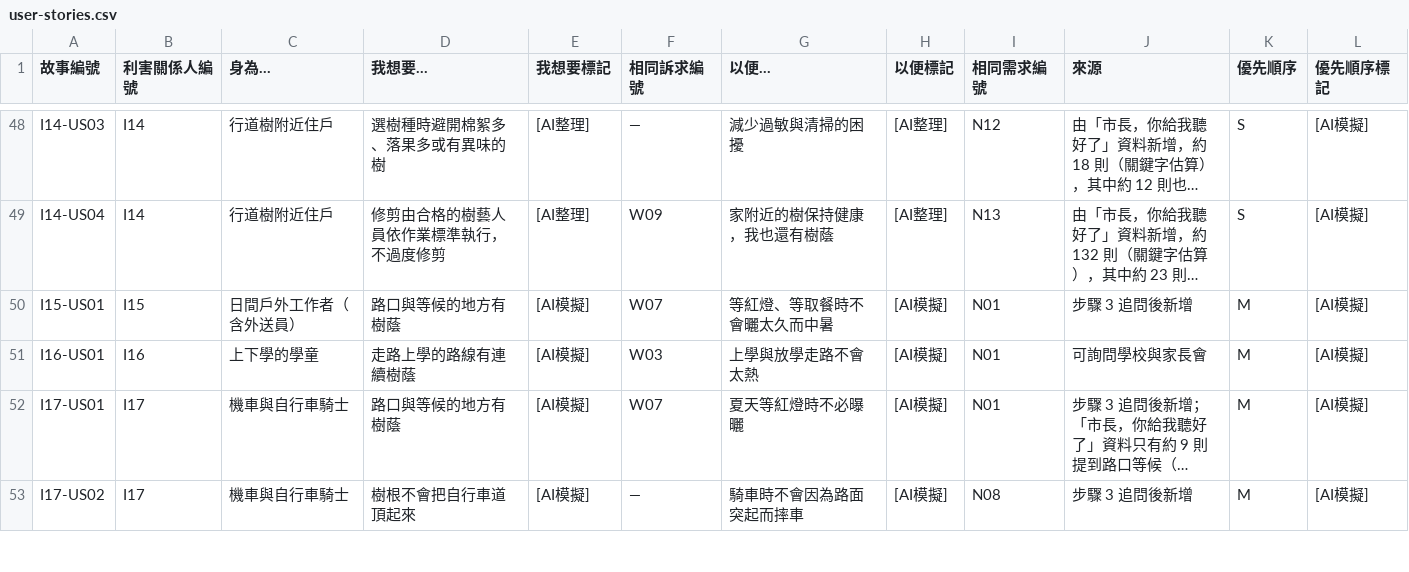
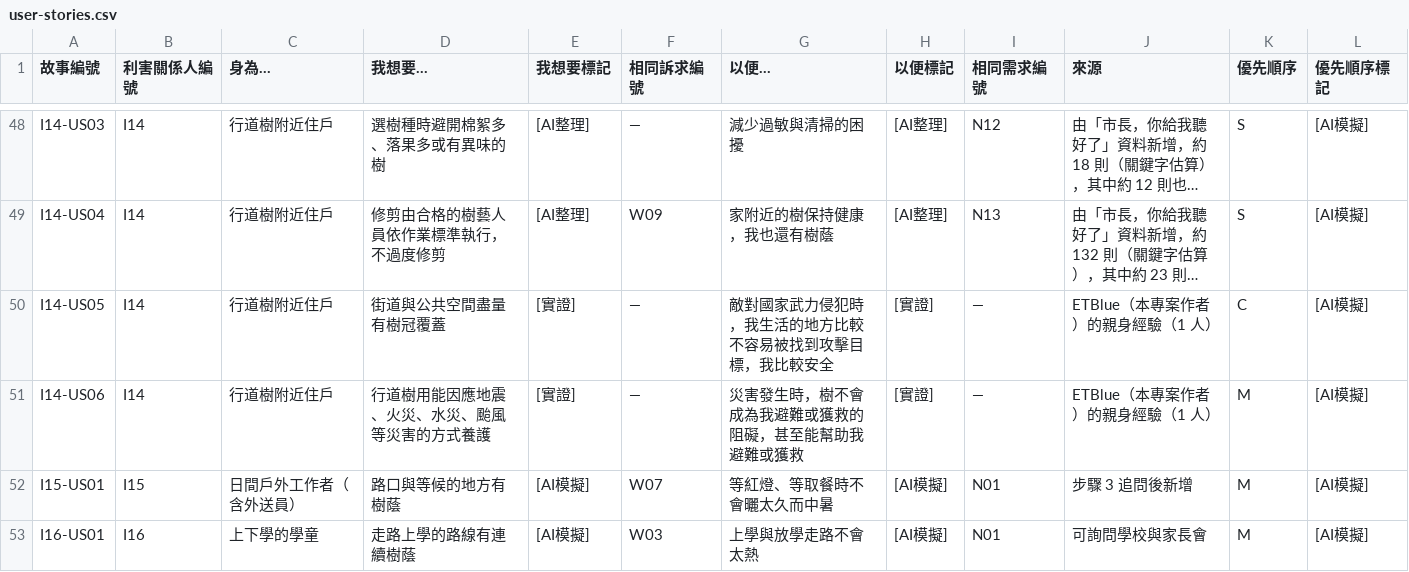
Before and after one commit to ETBlue/pumadebugthon, a CSV file: analysis/1-trees/user-stories.csv, drawn as a sheet; only a part is shown, gaps mark what is left out; the shorter side is filled out with more unchanged rows; long unchanged cells end in …; the diff names each change by its address in the sheet, - before the commit and + after, or states it on an @@ line.

```diff
--- a/analysis/1-trees/user-stories.csv
+++ b/analysis/1-trees/user-stories.csv
+row 50: I14-US05 | I14 | 行道樹附近住戶 | 街道與公共空間盡量有樹冠覆蓋 | [實證] | — | 敵對國家武力侵犯時，我生活的地方比較不容易被找到攻擊目標，我比較安全 | [實證] | — | ETBlue（本專案作者）的親身經驗（1 人） | C | [AI模擬]
+row 51: I14-US06 | I14 | 行道樹附近住戶 | 行道樹用能因應地震、火災、水災、颱風等災害的方式養護 | [實證] | — | 災害發生時，樹不會成為我避難或獲救的阻礙，甚至能幫助我避難或獲救 | [實證] | — | ETBlue（本專案作者）的親身經驗（1 人） | M | [AI模擬]
```
Also changed, not shown: 1 other file.
